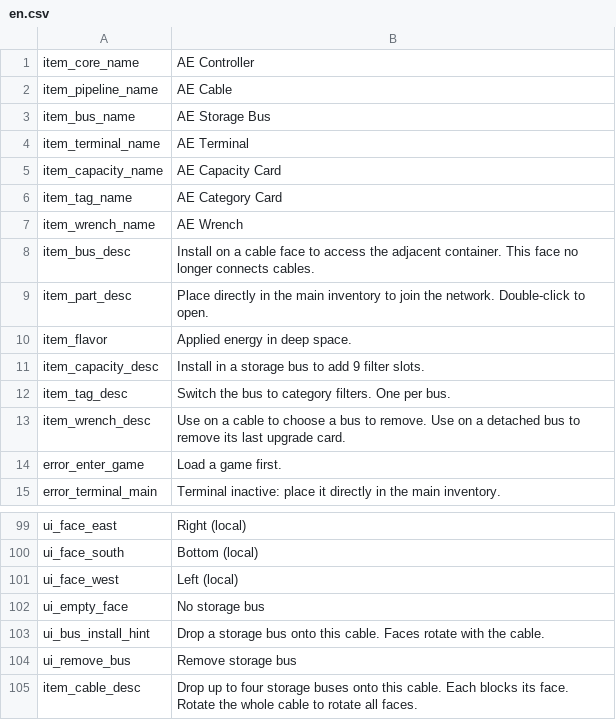
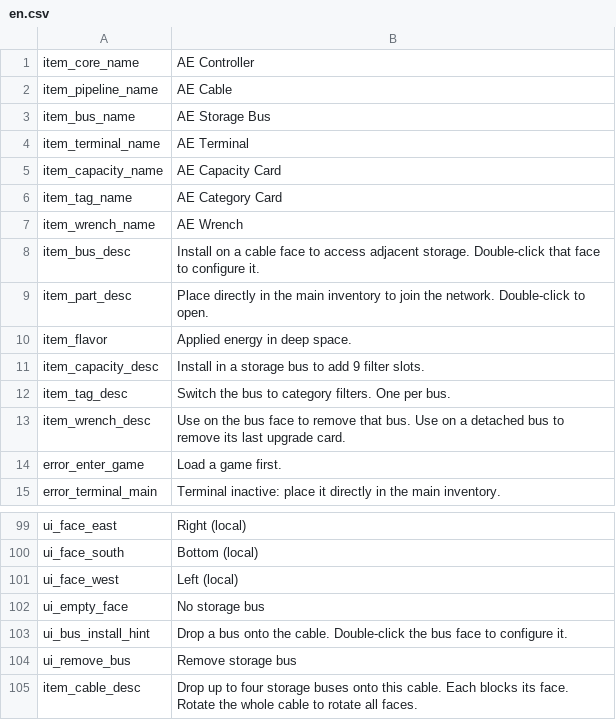
Before and after one commit to Eviadc/DeepSpaceAE, a CSV file: assets/game/Localization/en.csv, drawn as a sheet; only a part is shown, gaps mark what is left out.

```diff
--- a/assets/game/Localization/en.csv
+++ b/assets/game/Localization/en.csv
@@ -7,3 +7,3 @@ item_tag_name,AE Category Card
 item_wrench_name,AE Wrench
-item_bus_desc,Install on a cable face to access the adjacent container. This face no longer connects cables.
+item_bus_desc,Install on a cable face to access adjacent storage. Double-click that face to configure it.
 item_part_desc,Place directly in the main inventory to join the network. Double-click to open.
@@ -12,3 +12,3 @@ item_capacity_desc,Install in a storage bus to add 9 filter slots.
 item_tag_desc,Switch the bus to category filters. One per bus.
-item_wrench_desc,Use on a cable to choose a bus to remove. Use on a detached bus to remove its last upgrade card.
+item_wrench_desc,Use on the bus face to remove that bus. Use on a detached bus to remove its last upgrade card.
 error_enter_game,Load a game first.
@@ -102,3 +102,3 @@ ui_face_west,Left (local)
 ui_empty_face,No storage bus
-ui_bus_install_hint,Drop a storage bus onto this cable. Faces rotate with the cable.
+ui_bus_install_hint,Drop a bus onto the cable. Double-click the bus face to configure it.
 ui_remove_bus,Remove storage bus
```
Also changed, not shown: assets/game/Localization/zh.csv, 31 other files.
